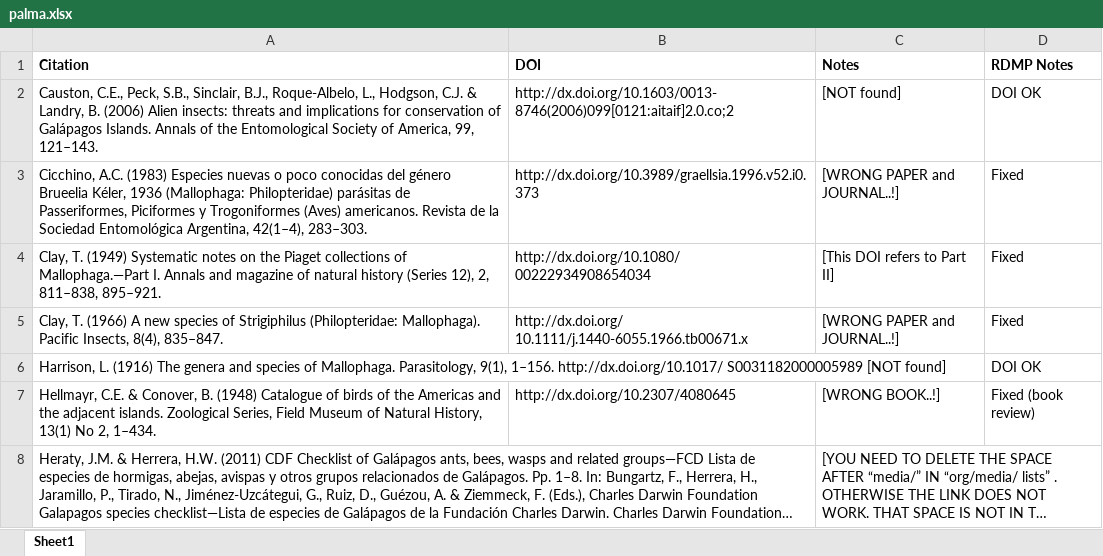
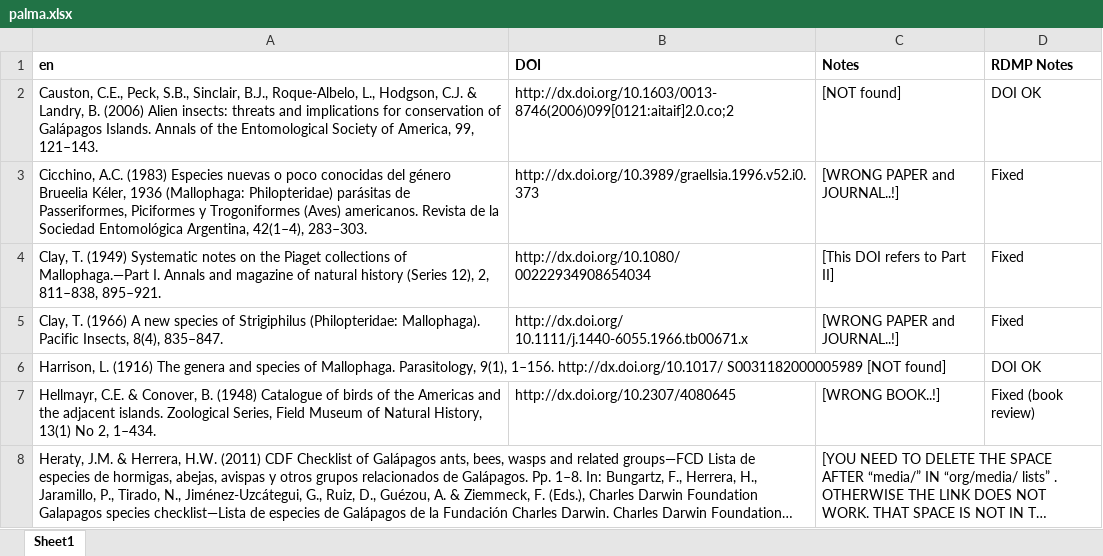
Before and after one commit to rdmpage/zootaxa-framemaker, an Excel workbook: examples/palma.xlsx, sheet Sheet1, drawn as a sheet; only a part is shown; long unchanged cells end in …; values as stored, in another font and other column widths than the file's, no borders; the diff names each change by its address in the sheet, - before the commit and + after, or states it on an @@ line.

```diff
--- a/examples/palma.xlsx (sheet Sheet1)
+++ b/examples/palma.xlsx (sheet Sheet1)
-A1: Citation
+A1: en
```
Also changed, not shown: 1 other file.
